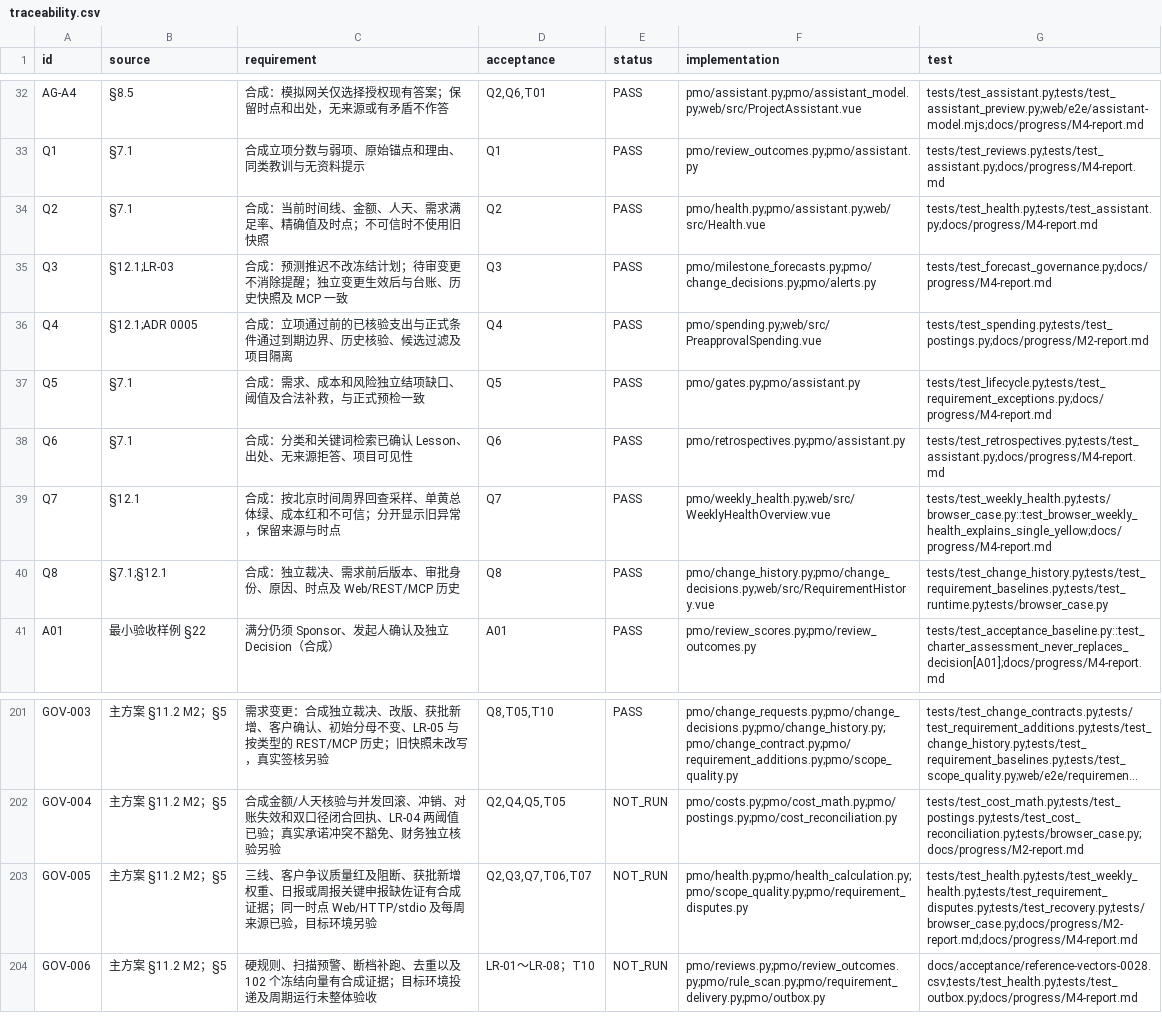
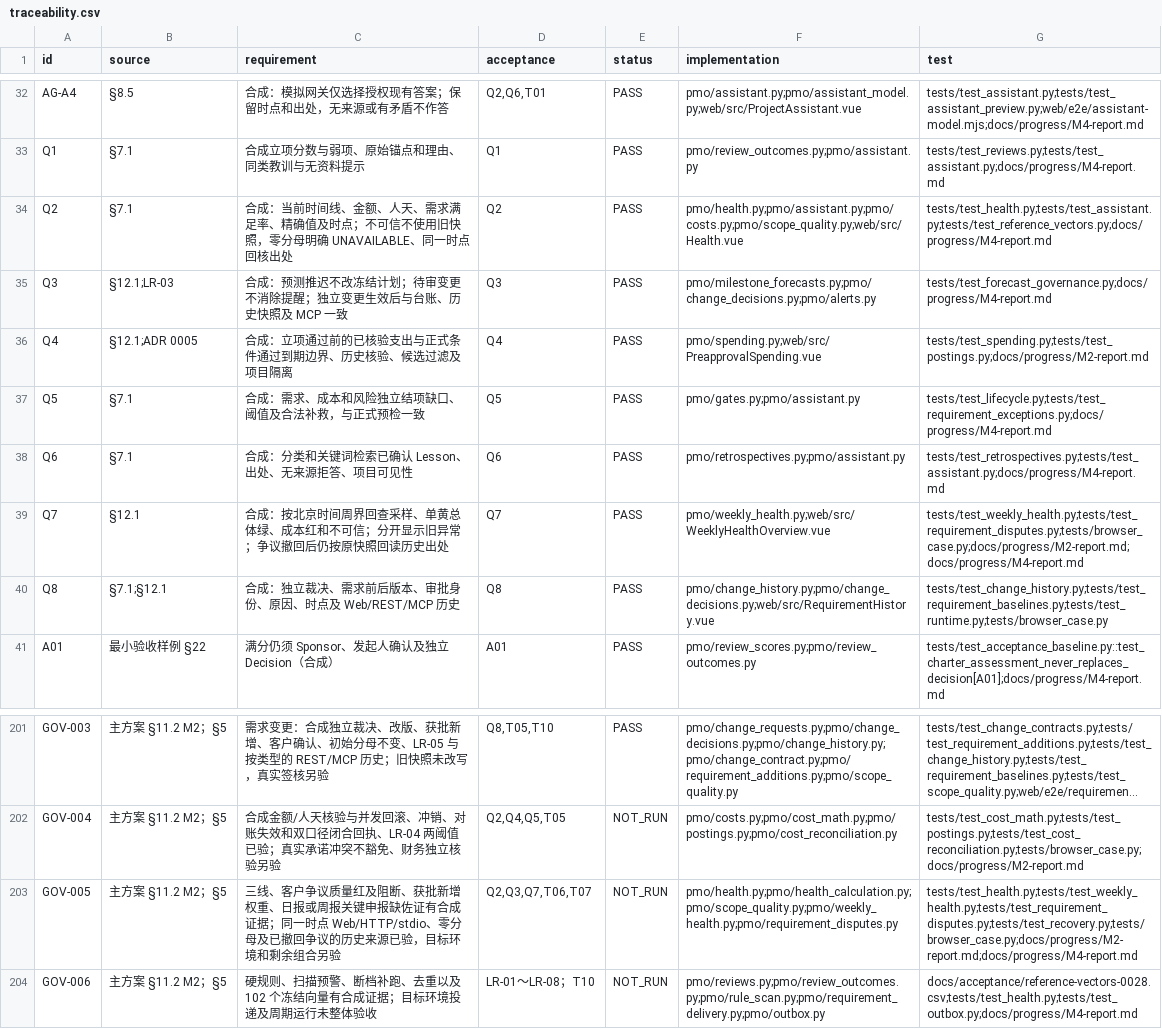
Before and after one commit to Changxin-YR/PM, a CSV file: docs/acceptance/traceability.csv, drawn as a sheet; only a part is shown, gaps mark what is left out; long unchanged cells end in ….

```diff
--- a/docs/acceptance/traceability.csv
+++ b/docs/acceptance/traceability.csv
@@ -33,3 +33,3 @@
 "Q1","§7.1","合成立项分数与弱项、原始锚点和理由、同类教训与无资料提示","Q1","PASS","pmo/review_outcomes.py;pmo/assistant.py","tests/test_reviews.py;tests/test_assistant.py;docs/progress/M4-report.md"
-"Q2","§7.1","合成：当前时间线、金额、人天、需求满足率、精确值及时点；不可信时不使用旧快照","Q2","PASS","pmo/health.py;pmo/assistant.py;web/src/Health.vue","tests/test_health.py;tests/test_assistant.py;docs/progress/M4-report.md"
+"Q2","§7.1","合成：当前时间线、金额、人天、需求满足率、精确值及时点；不可信不使用旧快照，零分母明确 UNAVAILABLE、同一时点回核出处","Q2","PASS","pmo/health.py;pmo/assistant.py;pmo/costs.py;pmo/scope_quality.py;web/src/Health.vue","tests/test_health.py;tests/test_assistant.py;tests/test_reference_vectors.py;docs/progress/M4-report.md"
 "Q3","§12.1;LR-03","合成：预测推迟不改冻结计划；待审变更不消除提醒；独立变更生效后与台账、历史快照及 MCP 一致","Q3","PASS","pmo/milestone_forecasts.py;pmo/change_decisions.py;pmo/alerts.py","tests/test_forecast_governance.py;docs/progress/M4-report.md"
@@ -38,3 +38,3 @@
 "Q6","§7.1","合成：分类和关键词检索已确认 Lesson、出处、无来源拒答、项目可见性","Q6","PASS","pmo/retrospectives.py;pmo/assistant.py","tests/test_retrospectives.py;tests/test_assistant.py;docs/progress/M4-report.md"
-"Q7","§12.1","合成：按北京时间周界回查采样、单黄总体绿、成本红和不可信；分开显示旧异常，保留来源与时点","Q7","PASS","pmo/weekly_health.py;web/src/WeeklyHealthOverview.vue","tests/test_weekly_health.py;tests/browser_case.py::test_browser_weekly_health_explains_single_yellow;docs/progress/M4-report.md"
+"Q7","§12.1","合成：按北京时间周界回查采样、单黄总体绿、成本红和不可信；分开显示旧异常；争议撤回后仍按原快照回读历史出处","Q7","PASS","pmo/weekly_health.py;web/src/WeeklyHealthOverview.vue","tests/test_weekly_health.py;tests/test_requirement_disputes.py;tests/browser_case.py;docs/progress/M2-report.md;docs/progress/M4-report.md"
 "Q8","§7.1;§12.1","合成：独立裁决、需求前后版本、审批身份、原因、时点及 Web/REST/MCP 历史","Q8","PASS","pmo/change_history.py;pmo/change_decisions.py;web/src/RequirementHistory.vue","tests/test_change_history.py;tests/test_requirement_baselines.py;tests/test_runtime.py;tests/browser_case.py"
@@ -202,3 +202,3 @@
 "GOV-004","主方案 §11.2 M2；§5","合成金额/人天核验与并发回滚、冲销、对账失效和双口径闭合回执、LR-04 两阈值已验；真实承诺冲突不豁免、财务独立核验另验","Q2,Q4,Q5,T05","NOT_RUN","pmo/costs.py;pmo/cost_math.py;pmo/postings.py;pmo/cost_reconciliation.py","tests/test_cost_math.py;tests/test_postings.py;tests/test_cost_reconciliation.py;tests/browser_case.py;docs/progress/M2-report.md"
-"GOV-005","主方案 §11.2 M2；§5","三线、客户争议质量红及阻断、获批新增权重、日报或周报关键申报缺佐证有合成证据；同一时点 Web/HTTP/stdio 及每周来源已验，目标环境另验","Q2,Q3,Q7,T06,T07","NOT_RUN","pmo/health.py;pmo/health_calculation.py;pmo/scope_quality.py;pmo/requirement_disputes.py","tests/test_health.py;tests/test_weekly_health.py;tests/test_requirement_disputes.py;tests/test_recovery.py;tests/browser_case.py;docs/progress/M2-report.md;docs/progress/M4-report.md"
+"GOV-005","主方案 §11.2 M2；§5","三线、客户争议质量红及阻断、获批新增权重、日报或周报关键申报缺佐证有合成证据；同一时点 Web/HTTP/stdio、零分母及已撤回争议的历史来源已验，目标环境和剩余组合另验","Q2,Q3,Q7,T06,T07","NOT_RUN","pmo/health.py;pmo/health_calculation.py;pmo/scope_quality.py;pmo/weekly_health.py;pmo/requirement_disputes.py","tests/test_health.py;tests/test_weekly_health.py;tests/test_requirement_disputes.py;tests/test_recovery.py;tests/browser_case.py;docs/progress/M2-report.md;docs/progress/M4-report.md"
 "GOV-006","主方案 §11.2 M2；§5","硬规则、扫描预警、断档补跑、去重以及 102 个冻结向量有合成证据；目标环境投递及周期运行未整体验收","LR-01～LR-08；T10","NOT_RUN","pmo/reviews.py;pmo/review_outcomes.py;pmo/rule_scan.py;pmo/requirement_delivery.py;pmo/outbox.py","docs/acceptance/reference-vectors-0028.csv;tests/test_health.py;tests/test_outbox.py;docs/progress/M4-report.md"
```
Also changed, not shown: 19 other files.
